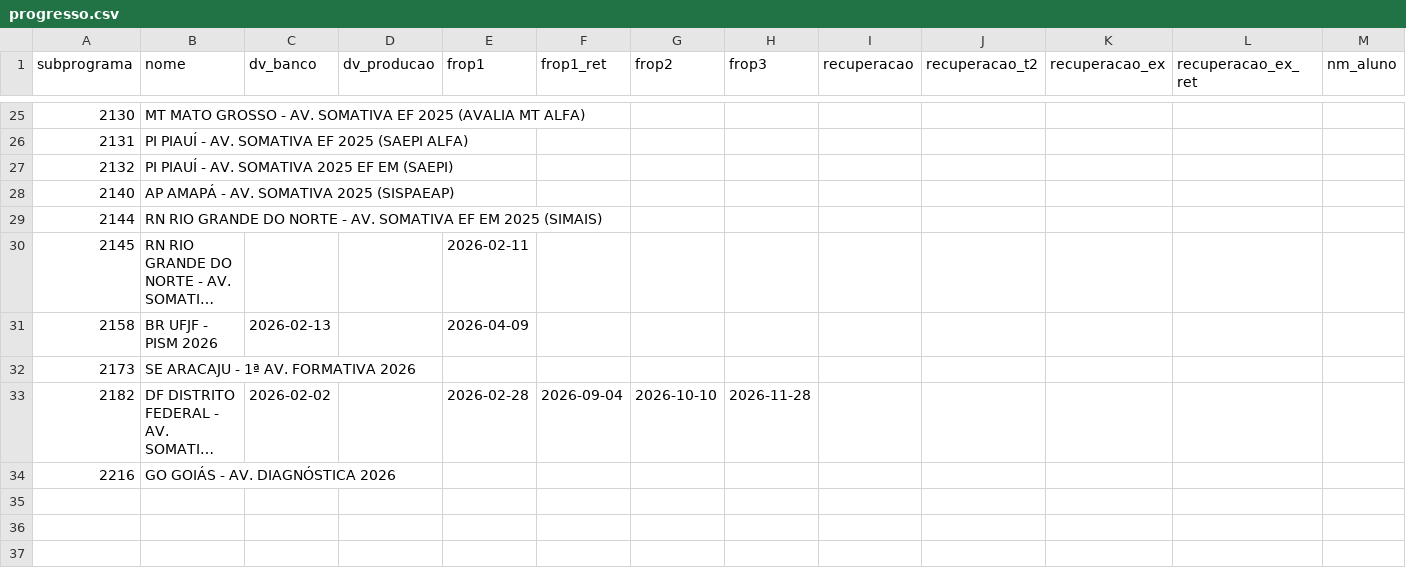
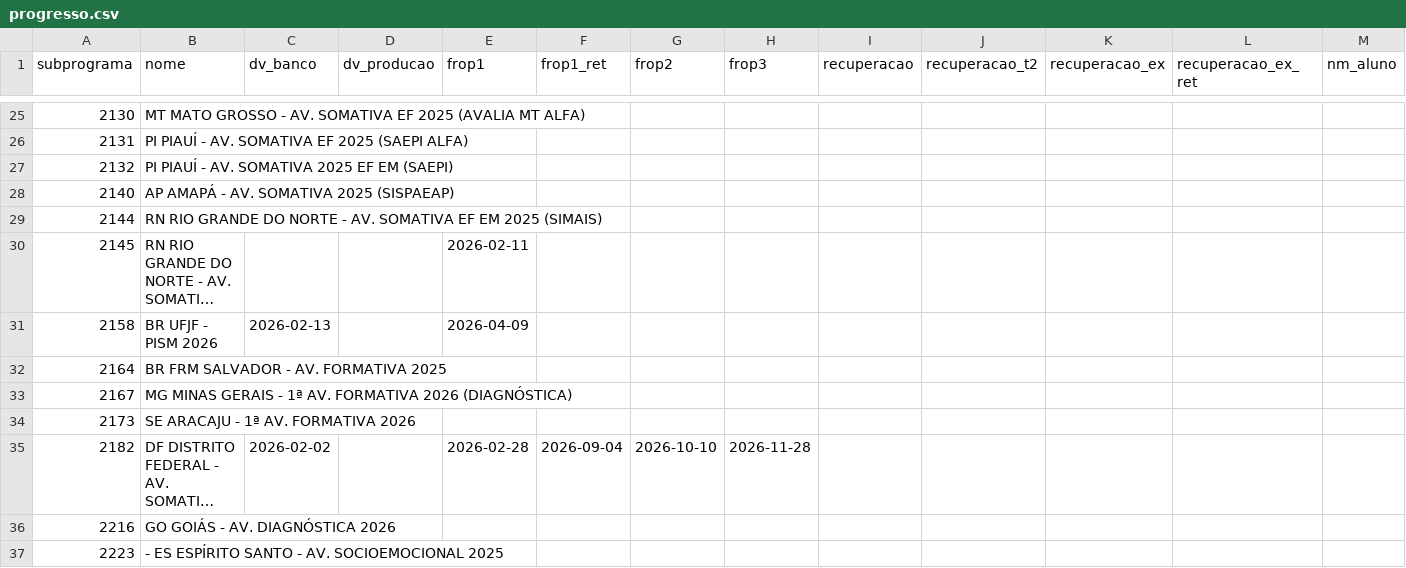
Before and after one commit to Deploy-dashboard/dashboard-monitoramento, a CSV file: progresso.csv, drawn as a sheet; only a part is shown, gaps mark what is left out; long unchanged cells end in …; rows hold the shown columns only; the diff names each change by its address in the sheet, - before the commit and + after, or states it on an @@ line.

```diff
--- a/progresso.csv
+++ b/progresso.csv
+row 32: 2164 | BR FRM SALVADOR - AV. FORMATIVA 2025
+row 33: 2167 | MG MINAS GERAIS - 1ª AV. FORMATIVA 2026 (DIAGNÓSTICA)
+row 37: 2223 | - ES ESPÍRITO SANTO - AV. SOCIOEMOCIONAL 2025
```
Also changed, not shown: progresso_formativa.csv, tarefas_formativa.csv, 2 other files.
